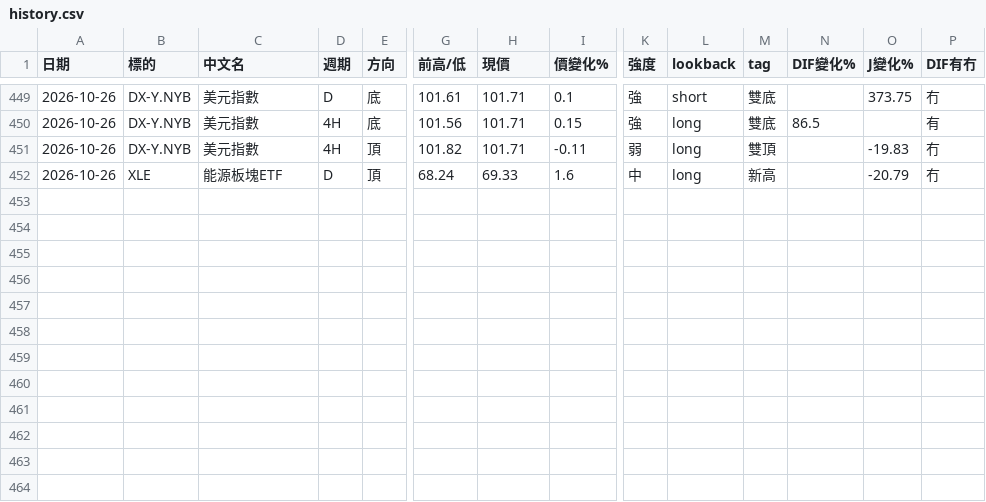
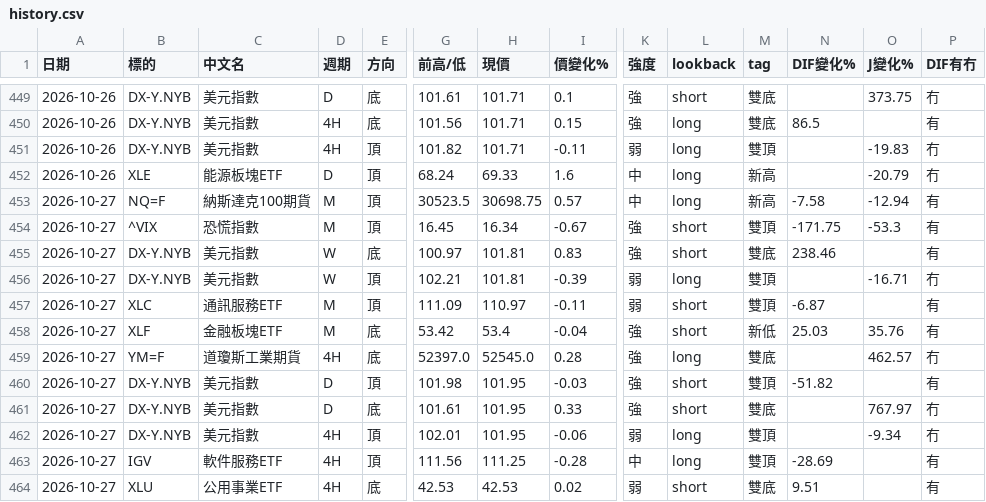
Before and after one commit to sector-div-rader/sector-div-radar, a CSV file: history.csv, drawn as a sheet; only a part is shown, gaps mark what is left out; rows hold the shown columns only; the diff names each change by its address in the sheet, - before the commit and + after, or states it on an @@ line.

```diff
--- a/history.csv
+++ b/history.csv
+row 453: 2026-10-27 | NQ=F | 納斯達克100期貨 | M | 頂 | 30523.5 | 30698.75 | 0.57 | 中 | long | 新高 | -7.58 | -12.94 | 有
+row 454: 2026-10-27 | ^VIX | 恐慌指數 | M | 頂 | 16.45 | 16.34 | -0.67 | 強 | short | 雙頂 | -171.75 | -53.3 | 有
+row 455: 2026-10-27 | DX-Y.NYB | 美元指數 | W | 底 | 100.97 | 101.81 | 0.83 | 強 | short | 雙底 | 238.46 |  | 有
+row 456: 2026-10-27 | DX-Y.NYB | 美元指數 | W | 頂 | 102.21 | 101.81 | -0.39 | 弱 | long | 雙頂 |  | -16.71 | 冇
+row 457: 2026-10-27 | XLC | 通訊服務ETF | M | 頂 | 111.09 | 110.97 | -0.11 | 弱 | short | 雙頂 | -6.87 |  | 有
+row 458: 2026-10-27 | XLF | 金融板塊ETF | M | 底 | 53.42 | 53.4 | -0.04 | 強 | short | 新低 | 25.03 | 35.76 | 有
+row 459: 2026-10-27 | YM=F | 道瓊斯工業期貨 | 4H | 底 | 52397.0 | 52545.0 | 0.28 | 強 | long | 雙底 |  | 462.57 | 冇
+row 460: 2026-10-27 | DX-Y.NYB | 美元指數 | D | 頂 | 101.98 | 101.95 | -0.03 | 強 | short | 雙頂 | -51.82 |  | 有
+row 461: 2026-10-27 | DX-Y.NYB | 美元指數 | D | 底 | 101.61 | 101.95 | 0.33 | 強 | short | 雙底 |  | 767.97 | 冇
+row 462: 2026-10-27 | DX-Y.NYB | 美元指數 | 4H | 頂 | 102.01 | 101.95 | -0.06 | 弱 | long | 雙頂 |  | -9.34 | 冇
+row 463: 2026-10-27 | IGV | 軟件服務ETF | 4H | 頂 | 111.56 | 111.25 | -0.28 | 中 | long | 雙頂 | -28.69 |  | 有
+row 464: 2026-10-27 | XLU | 公用事業ETF | 4H | 底 | 42.53 | 42.53 | 0.02 | 弱 | short | 雙底 | 9.51 |  | 有
```
Also changed, not shown: 2 other files.
